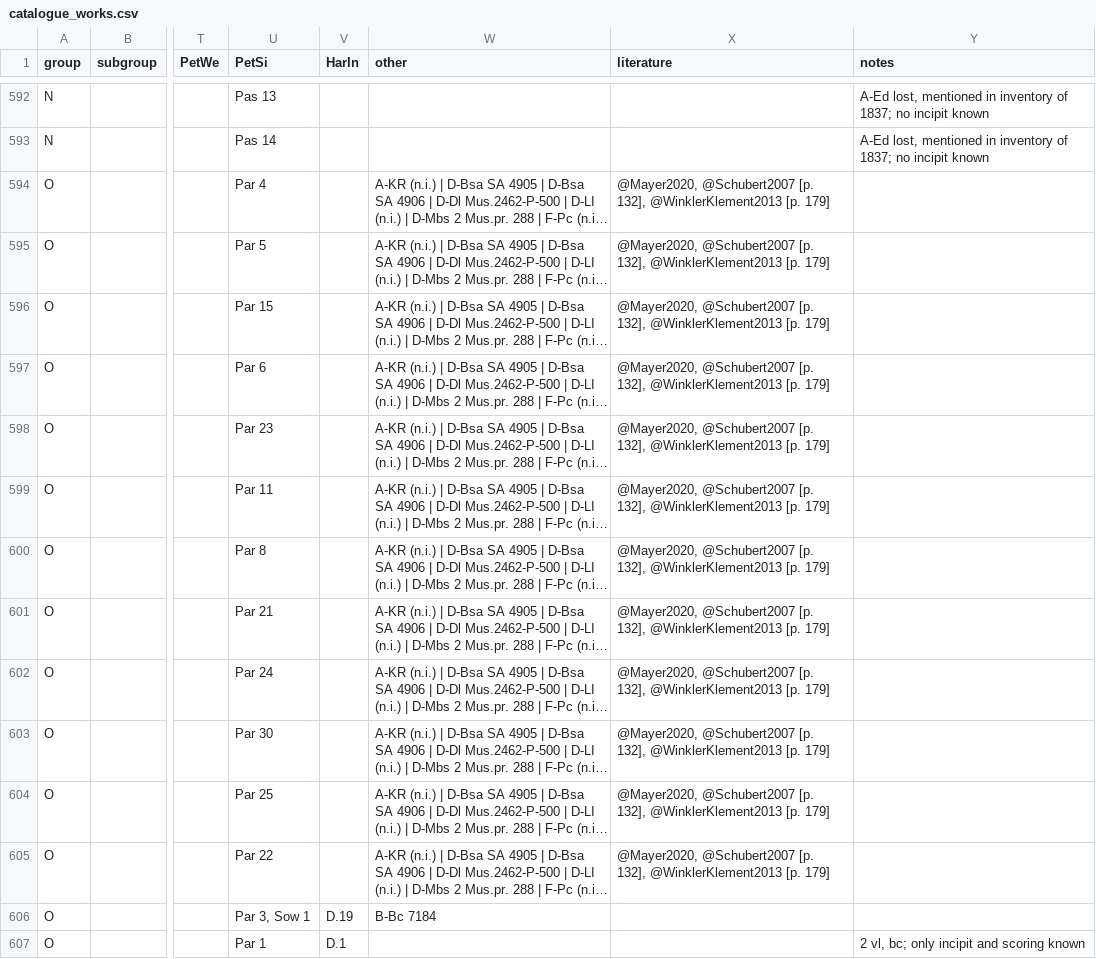
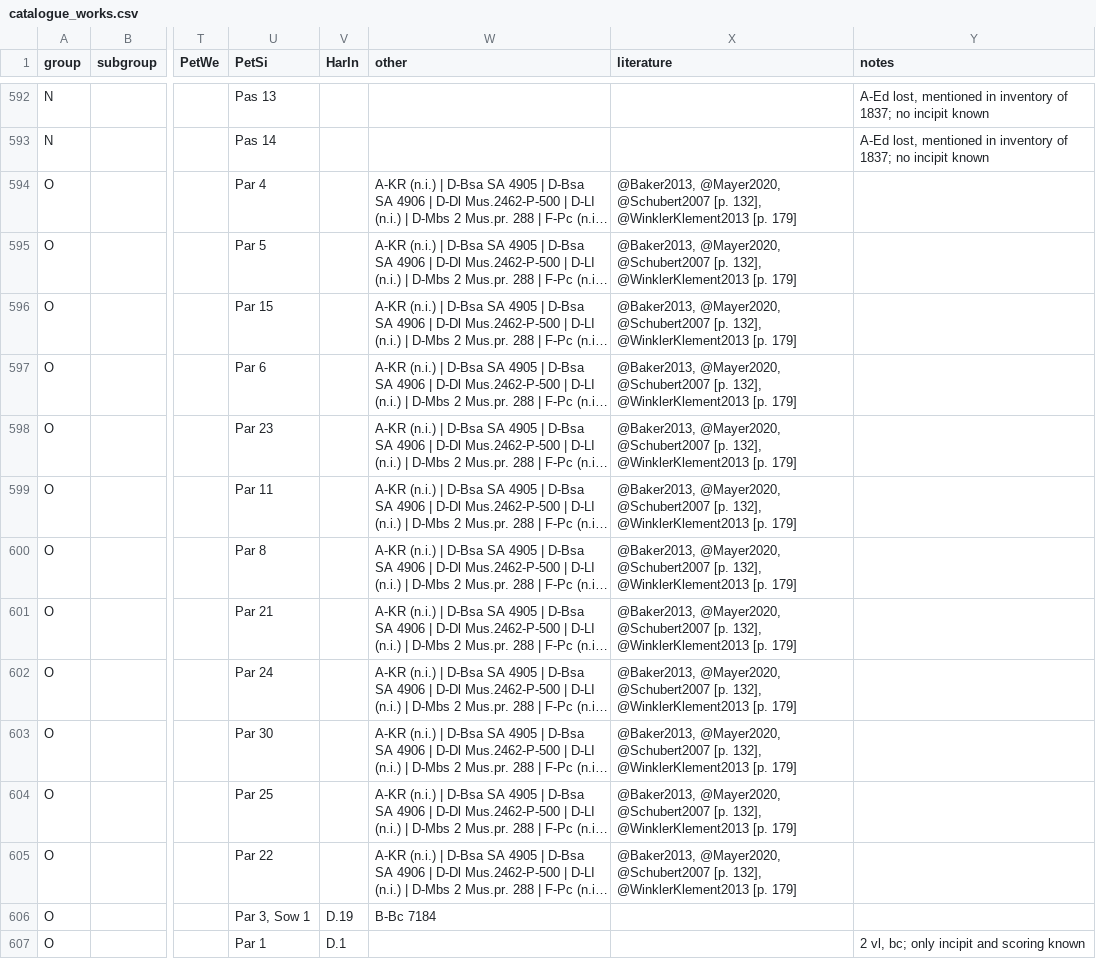
Before and after one commit to edition-esser-skala/werner-catalogue-of-works, a CSV file: data/catalogue_works.csv, drawn as a sheet; only a part is shown, gaps mark what is left out; long unchanged cells end in …; the diff names each change by its address in the sheet, - before the commit and + after, or states it on an @@ line.

Commit message:
adds reference Baker2013

```diff
--- a/data/catalogue_works.csv
+++ b/data/catalogue_works.csv
-X594:X605 (literature): @Mayer2020, @Schubert2007…
+X594:X605 (literature): @Baker2013, @Mayer2020, @Schubert2007…
```
Also changed, not shown: 1 other file.
